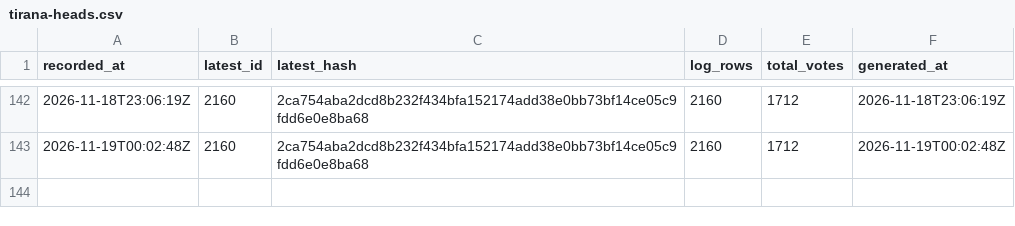
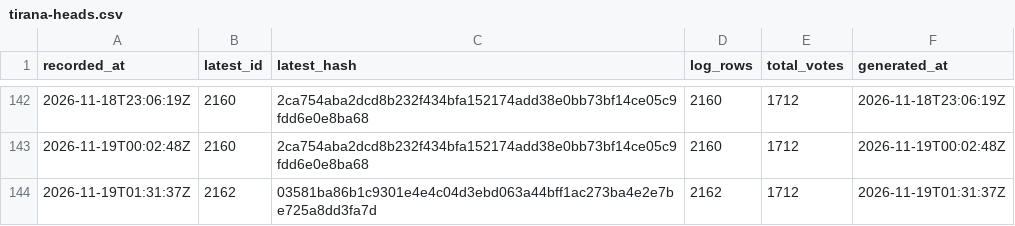
Before and after one commit to listastudentore-afk/lista-studentore-audit, a CSV file: tirana-heads.csv, drawn as a sheet; only a part is shown, gaps mark what is left out; the diff names each change by its address in the sheet, - before the commit and + after, or states it on an @@ line.

```diff
--- a/tirana-heads.csv
+++ b/tirana-heads.csv
+row 144: 2026-11-19T01:31:37Z | 2162 | 03581ba86b1c9301e4e4c04d3ebd063a44bff1ac273ba4e2e7be725a8dd3fa7d | 2162 | 1712 | 2026-11-19T01:31:37Z
```
Also changed, not shown: heads.csv, 1 other file.
